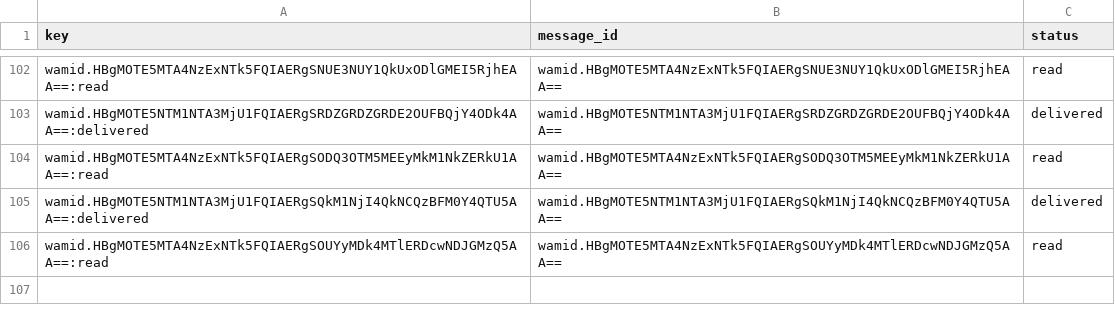
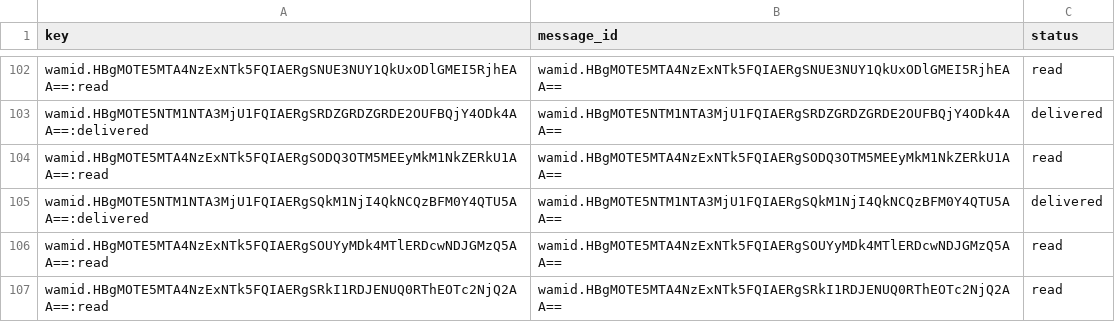
Before and after one commit to mishnit/daily-darshan, a CSV file: csv/message_statuses.csv, drawn as a sheet; only a part is shown, gaps mark what is left out; the diff names each change by its address in the sheet, - before the commit and + after, or states it on an @@ line.

```diff
--- a/csv/message_statuses.csv
+++ b/csv/message_statuses.csv
+row 107: wamid.HBgMOTE5MTA4NzExNTk5FQIAERgSRkI1RDJENUQ0RThEOTc2NjQ2AA==:read | wamid.HBgMOTE5MTA4NzExNTk5FQIAERgSRkI1RDJENUQ0RThEOTc2NjQ2AA== | read
```
Also changed, not shown: csv/reply_outbox.csv.
